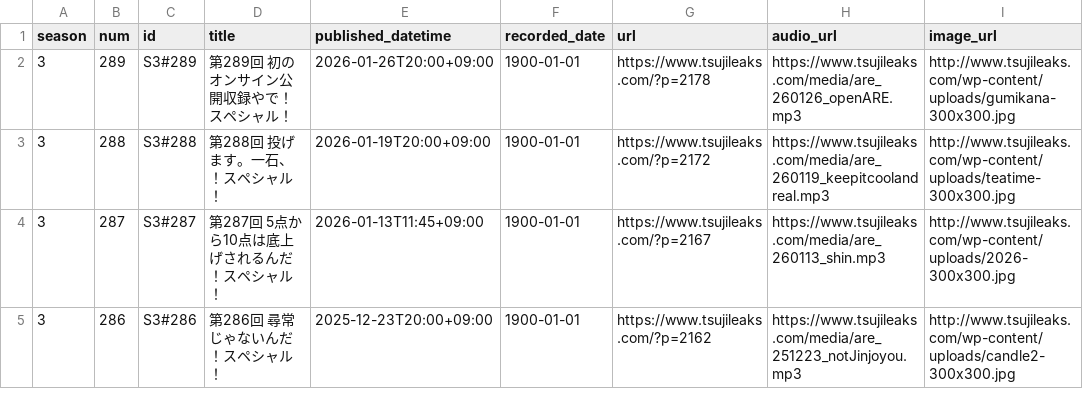
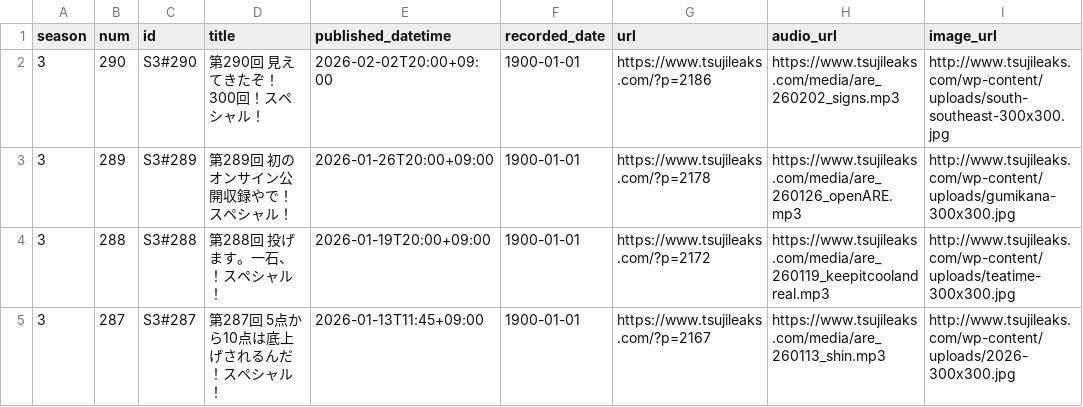
Before and after one commit to BerandaMegane/Security-no-ARE-words, a CSV file: docs/_downloads/cb3fa297877850adc58316b74884df1a/セキュリティのアレ_放送回リスト_自動更新.csv, drawn as a sheet; only a part is shown; the shorter side is filled out with more unchanged rows; the diff names each change by its address in the sheet, - before the commit and + after, or states it on an @@ line.

```diff
--- a/docs/_downloads/cb3fa297877850adc58316b74884df1a/セキュリティのアレ_放送回リスト_自動更新.csv
+++ b/docs/_downloads/cb3fa297877850adc58316b74884df1a/セキュリティのアレ_放送回リスト_自動更新.csv
+row 2: 3 | 290 | S3#290 | 第290回 見えてきたぞ！300回！スペシャル！ | 2026-02-02T20:00+09:00 | 1900-01-01 | https://www.tsujileaks.com/?p=2186 | https://www.tsujileaks.com/media/are_260202_signs.mp3 | http://www.tsujileaks.com/wp-content/uploads/south-southeast-300x300.jpg
```
Also changed, not shown: docs/_static/セキュリティのアレ_放送回リスト_自動更新.csv, source/_static/セキュリティのアレ_放送回リスト_自動更新.csv, 42 other files.
